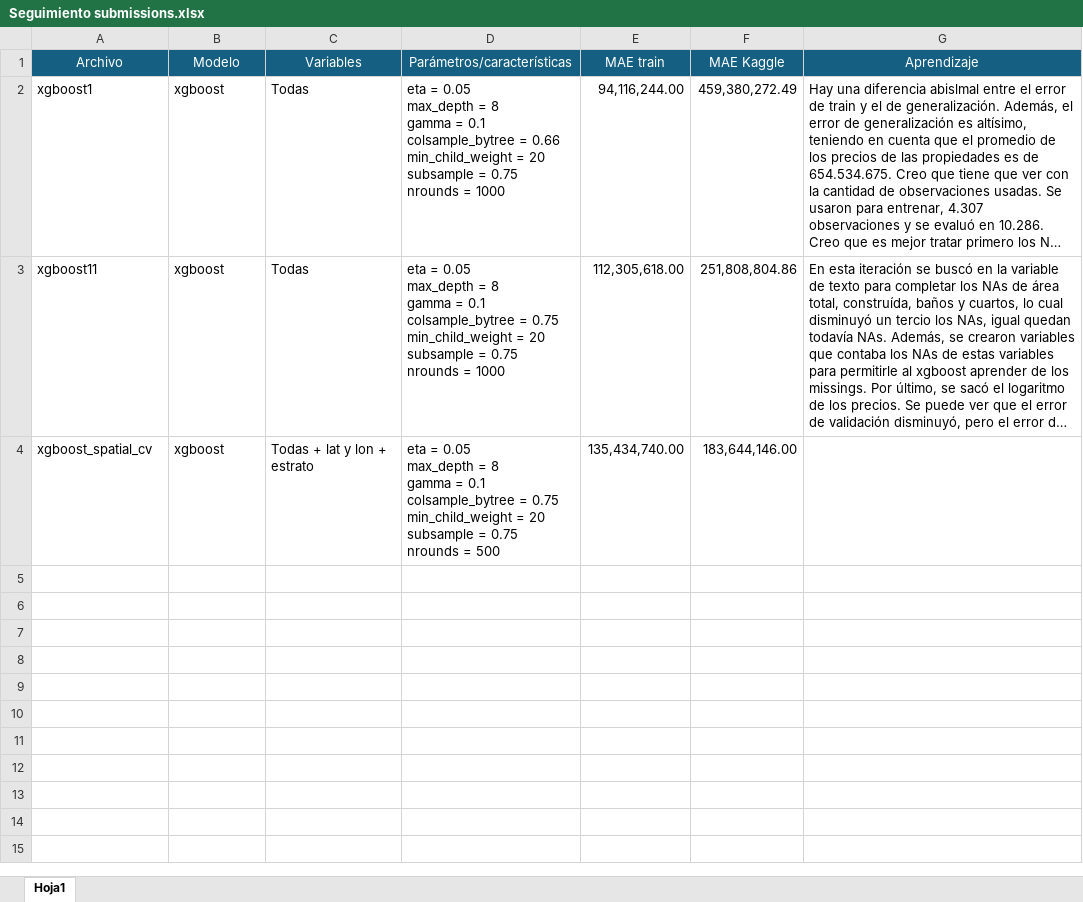
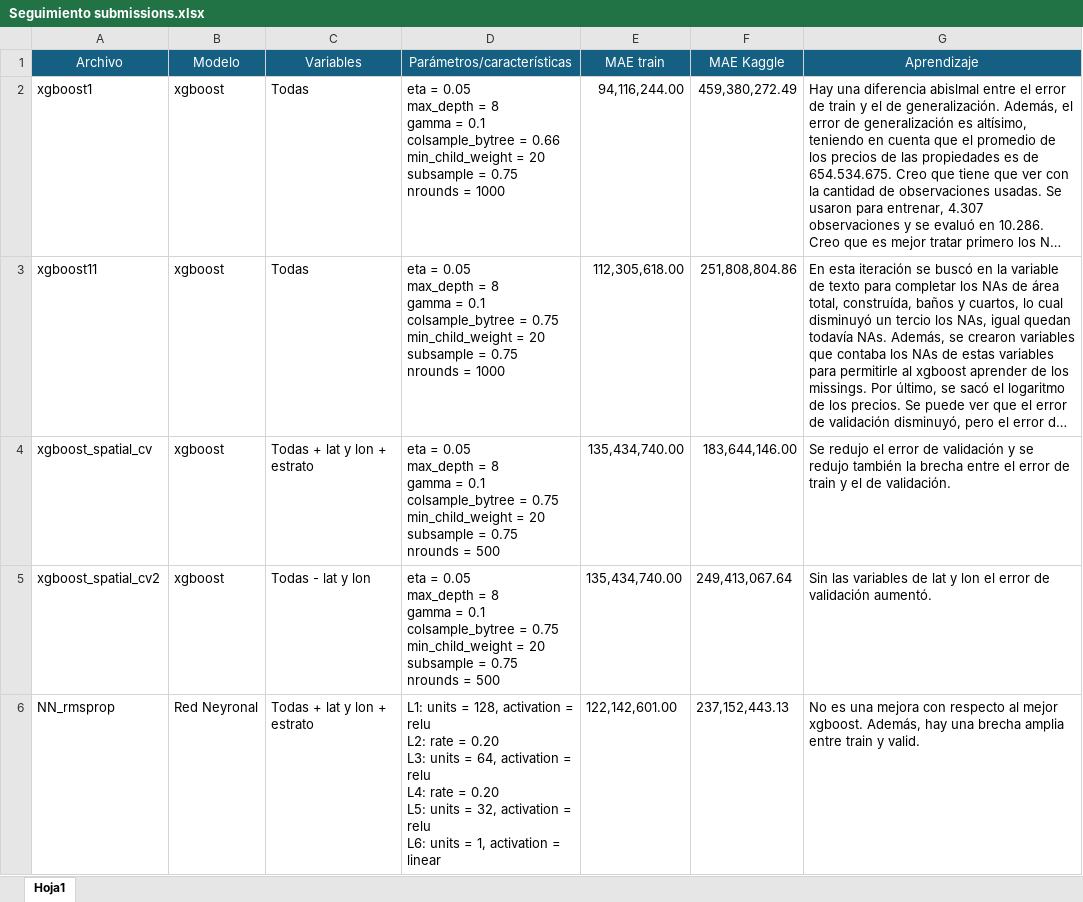
Before and after one commit to Lu2304/Taller-3, an Excel workbook: Seguimiento submissions.xlsx, sheet Hoja1, drawn as a sheet; long unchanged cells end in …; values as stored, in another font and other column widths than the file's, no borders; ↵ is a line break in a cell; the diff names each change by its address in the sheet, - before the commit and + after, or states it on an @@ line.

Commit message:
Actualizar seguimiento predicciones

```diff
--- a/Seguimiento submissions.xlsx (sheet Hoja1)
+++ b/Seguimiento submissions.xlsx (sheet Hoja1)
-G4 (Aprendizaje): (empty)
+G4 (Aprendizaje): Se redujo el error de validación y se redujo también la brecha entre el error de train y el de validación.
+row 5: xgboost_spatial_cv2 | xgboost | Todas - lat y lon | eta = 0.05 ↵ max_depth = 8 ↵ gamma = 0.1 ↵ colsample_bytree = 0.75 ↵ min_child_weight = 20 ↵ subsample = 0.75 ↵ nrounds = 500 | 135,434,740.00 | 249,413,067.64 | Sin las variables de lat y lon el error de validación aumentó.
+row 6: NN_rmsprop | Red Neyronal | Todas + lat y lon + estrato | L1: units = 128, activation = relu ↵ L2: rate = 0.20 ↵ L3: units = 64, activation = relu ↵ L4: rate = 0.20 ↵ L5: units = 32, activation = relu ↵ L6: units = 1, activation = linear | 122,142,601.00 | 237,152,443.13 | No es una mejora con respecto al mejor xgboost. Además, hay una brecha amplia entre train y valid.
```
